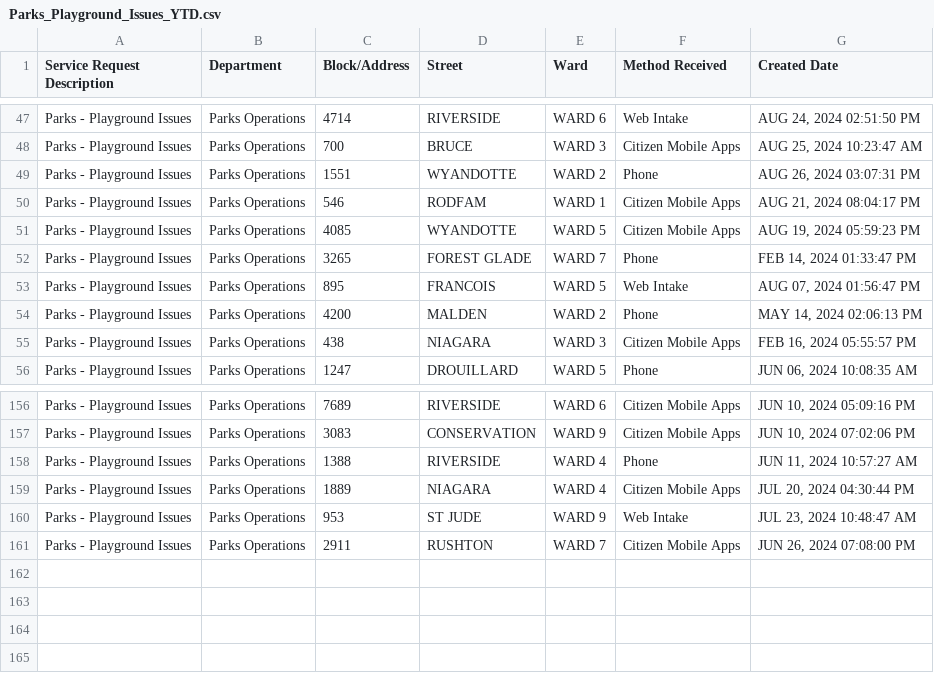
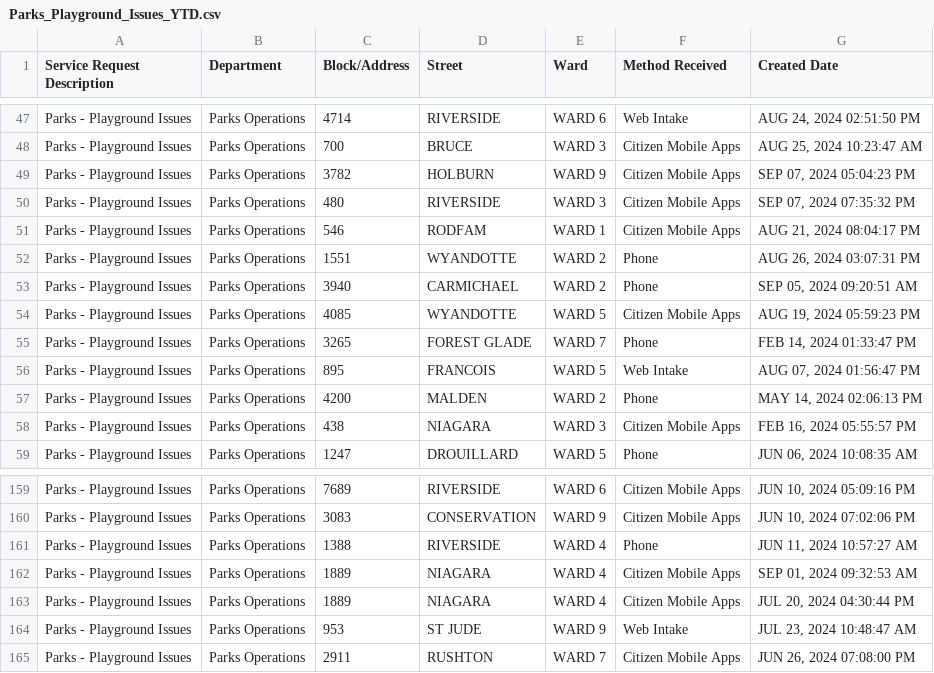
Before and after one commit to dntiontk/windsor-opendata, a CSV file: raw/parks-and-trails/Parks_Playground_Issues_YTD.csv, drawn as a sheet; only a part is shown, gaps mark what is left out.

```diff
--- a/raw/parks-and-trails/Parks_Playground_Issues_YTD.csv
+++ b/raw/parks-and-trails/Parks_Playground_Issues_YTD.csv
@@ -48,4 +48,7 @@
 "Parks - Playground Issues","Parks Operations","700","BRUCE","WARD 3","Citizen Mobile Apps","AUG 25, 2024 10:23:47 AM"
+"Parks - Playground Issues","Parks Operations","3782","HOLBURN","WARD 9","Citizen Mobile Apps","SEP 07, 2024 05:04:23 PM"
+"Parks - Playground Issues","Parks Operations","480","RIVERSIDE","WARD 3","Citizen Mobile Apps","SEP 07, 2024 07:35:32 PM"
+"Parks - Playground Issues","Parks Operations","546","RODFAM","WARD 1","Citizen Mobile Apps","AUG 21, 2024 08:04:17 PM"
 "Parks - Playground Issues","Parks Operations","1551","WYANDOTTE","WARD 2","Phone","AUG 26, 2024 03:07:31 PM"
-"Parks - Playground Issues","Parks Operations","546","RODFAM","WARD 1","Citizen Mobile Apps","AUG 21, 2024 08:04:17 PM"
+"Parks - Playground Issues","Parks Operations","3940","CARMICHAEL","WARD 2","Phone","SEP 05, 2024 09:20:51 AM"
 "Parks - Playground Issues","Parks Operations","4085","WYANDOTTE","WARD 5","Citizen Mobile Apps","AUG 19, 2024 05:59:23 PM"
@@ -158,2 +161,3 @@
 "Parks - Playground Issues","Parks Operations","1388","RIVERSIDE","WARD 4","Phone","JUN 11, 2024 10:57:27 AM"
+"Parks - Playground Issues","Parks Operations","1889","NIAGARA","WARD 4","Citizen Mobile Apps","SEP 01, 2024 09:32:53 AM"
 "Parks - Playground Issues","Parks Operations","1889","NIAGARA","WARD 4","Citizen Mobile Apps","JUL 20, 2024 04:30:44 PM"
```
Also changed, not shown: raw/alley-repair-flooding/Alley_Repair_Flooding_YTD.csv, raw/fence-hedge-concerns/Fence_Hedge_Concerns_YTD.csv, 1 other file.
